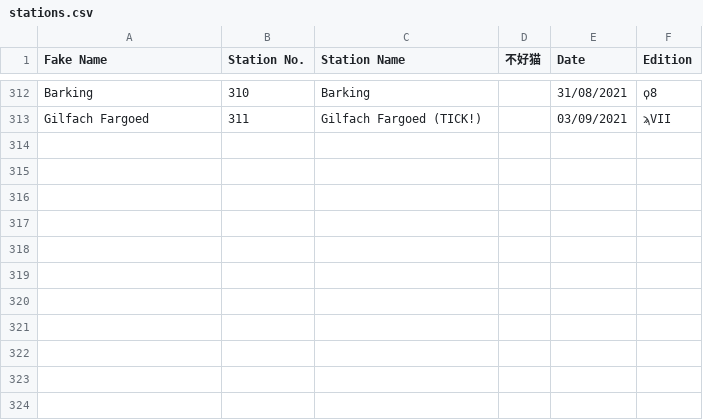
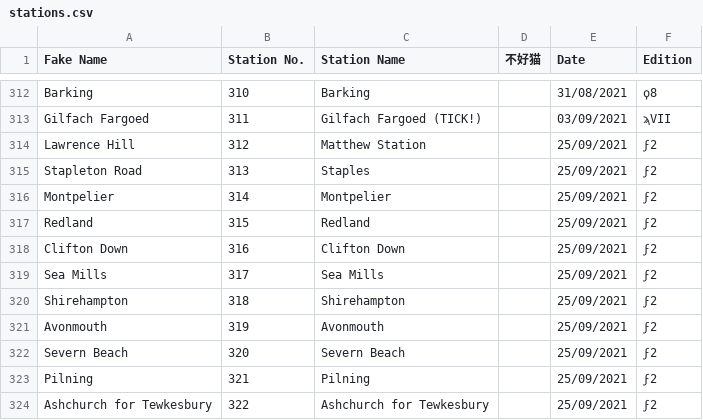
Before and after one commit to NuttyTrains/NuttyTrains.github.io, a CSV file: data/stations.csv, drawn as a sheet; only a part is shown, gaps mark what is left out; the diff names each change by its address in the sheet, - before the commit and + after, or states it on an @@ line.

Commit message:
stations for ϝ2

```diff
--- a/data/stations.csv
+++ b/data/stations.csv
+row 314: Lawrence Hill | 312 | Matthew Station |  | 25/09/2021 | ϝ2
+row 315: Stapleton Road | 313 | Staples |  | 25/09/2021 | ϝ2
+row 316: Montpelier | 314 | Montpelier |  | 25/09/2021 | ϝ2
+row 317: Redland | 315 | Redland |  | 25/09/2021 | ϝ2
+row 318: Clifton Down | 316 | Clifton Down |  | 25/09/2021 | ϝ2
+row 319: Sea Mills | 317 | Sea Mills |  | 25/09/2021 | ϝ2
+row 320: Shirehampton | 318 | Shirehampton |  | 25/09/2021 | ϝ2
+row 321: Avonmouth | 319 | Avonmouth |  | 25/09/2021 | ϝ2
+row 322: Severn Beach | 320 | Severn Beach |  | 25/09/2021 | ϝ2
+row 323: Pilning | 321 | Pilning |  | 25/09/2021 | ϝ2
+row 324: Ashchurch for Tewkesbury | 322 | Ashchurch for Tewkesbury |  | 25/09/2021 | ϝ2
```
